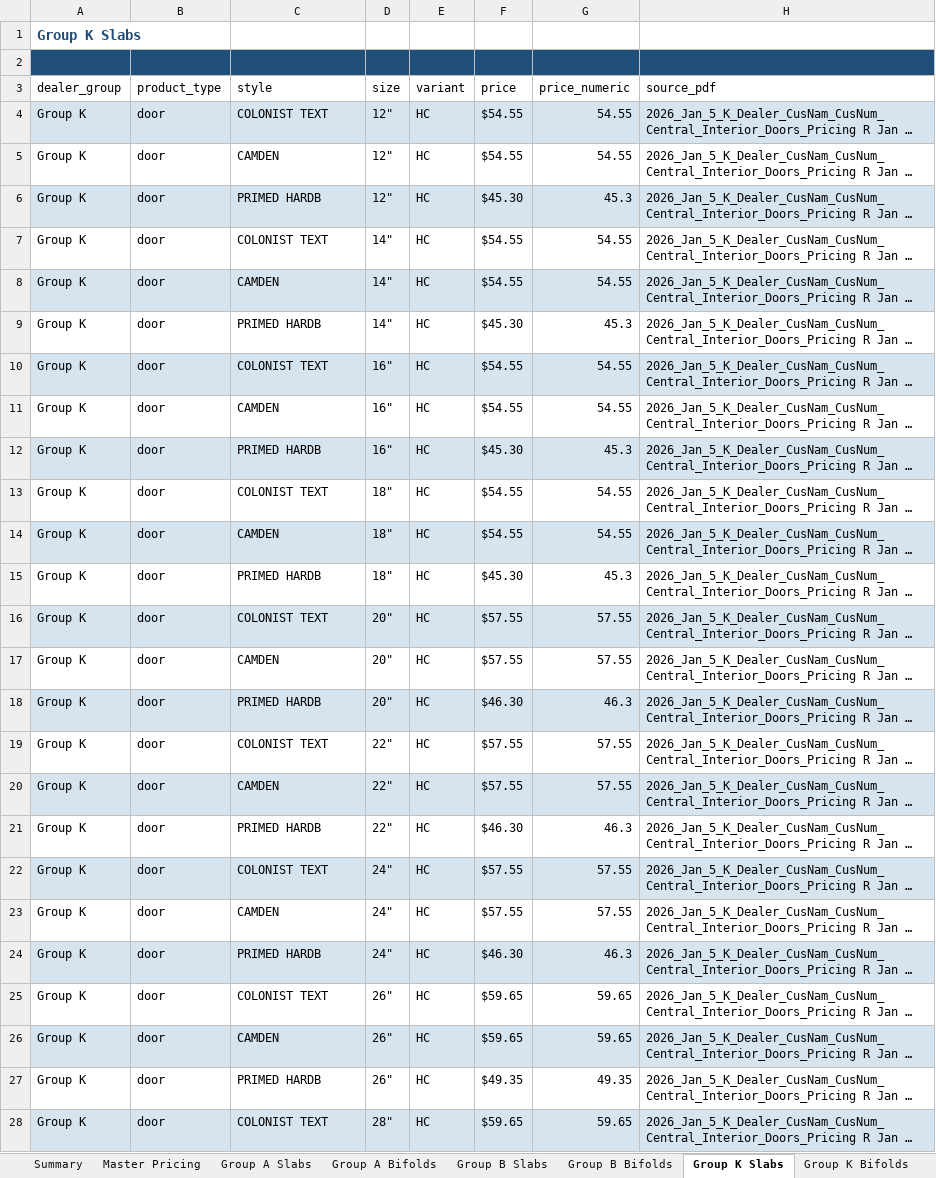
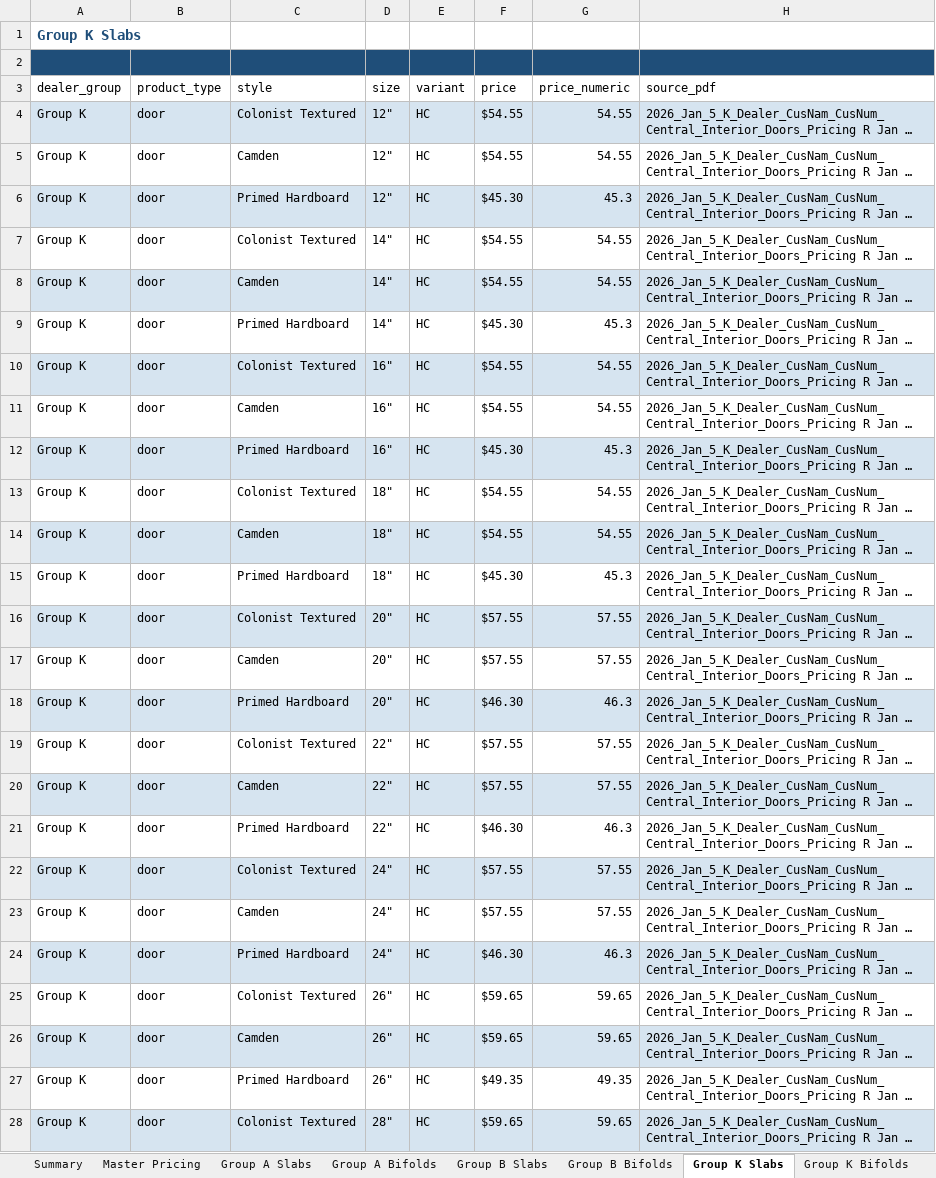
Before and after one commit to JELD-WENCanada/Interior-Door-Price-List-Quoting-Tool, an Excel workbook: quote-app/output/JELDWEN_Master_Pricing.xlsx, sheet Group K Slabs, drawn as a sheet; only a part is shown; long unchanged cells end in …; values as stored, in another font and other column widths than the file's, no borders; the diff covers the shown part only; the diff names each change by its address in the sheet, - before the commit and + after, or states it on an @@ line.

Commit message:
Remove PQ West group; fix ILDC styles and adders parsing
- Remove PQ West entirely from parser, extractor, web build, and app.js
- Detect rotated 'PRIMED HARDBOARD' header and split COLONIST TEXTURED
  multi-line label so ILDC and Central groups expose all styles
- Canonicalize style names (e.g. 'PRIMED HARDB' -> 'Primed Hardboard',
  'COLONIST TEXT' -> 'Colonist Textured')
- Parse adders pages for Sexton, ILDC, and HomeHardware (was 0 addons)
- Use first price column as boundary so addon names don't absorb prices
- Filter adder rows ('Height 84" add', '1 3/8 SC 80'' add', etc.)
  out of the size dropdown; they're surcharges, not products
- Normalize whitespace in size strings to de-duplicate identical sizes

```diff
--- a/quote-app/output/JELDWEN_Master_Pricing.xlsx (sheet Group K Slabs)
+++ b/quote-app/output/JELDWEN_Master_Pricing.xlsx (sheet Group K Slabs)
-C4 (style): COLONIST TEXT
+C4 (style): Colonist Textured
-C5 (style): CAMDEN
+C5 (style): Camden
-C6 (style): PRIMED HARDB
+C6 (style): Primed Hardboard
-C7 (style): COLONIST TEXT
+C7 (style): Colonist Textured
-C8 (style): CAMDEN
+C8 (style): Camden
-C9 (style): PRIMED HARDB
+C9 (style): Primed Hardboard
-C10 (style): COLONIST TEXT
+C10 (style): Colonist Textured
-C11 (style): CAMDEN
+C11 (style): Camden
-C12 (style): PRIMED HARDB
+C12 (style): Primed Hardboard
-C13 (style): COLONIST TEXT
+C13 (style): Colonist Textured
-C14 (style): CAMDEN
+C14 (style): Camden
-C15 (style): PRIMED HARDB
+C15 (style): Primed Hardboard
-C16 (style): COLONIST TEXT
+C16 (style): Colonist Textured
-C17 (style): CAMDEN
+C17 (style): Camden
-C18 (style): PRIMED HARDB
+C18 (style): Primed Hardboard
-C19 (style): COLONIST TEXT
+C19 (style): Colonist Textured
-C20 (style): CAMDEN
+C20 (style): Camden
-C21 (style): PRIMED HARDB
+C21 (style): Primed Hardboard
-C22 (style): COLONIST TEXT
+C22 (style): Colonist Textured
-C23 (style): CAMDEN
+C23 (style): Camden
-C24 (style): PRIMED HARDB
+C24 (style): Primed Hardboard
-C25 (style): COLONIST TEXT
+C25 (style): Colonist Textured
-C26 (style): CAMDEN
+C26 (style): Camden
-C27 (style): PRIMED HARDB
+C27 (style): Primed Hardboard
-C28 (style): COLONIST TEXT
+C28 (style): Colonist Textured
```
Also changed, not shown: 274 edited cells elsewhere in this sheet, sheet Master Pricing, sheet Group A Bifolds, sheet Group B Bifolds, sheet Group K Bifolds, sheet Add-ons - All Groups, sheet Group A Slabs, 5 more sheets, 7 other files.
